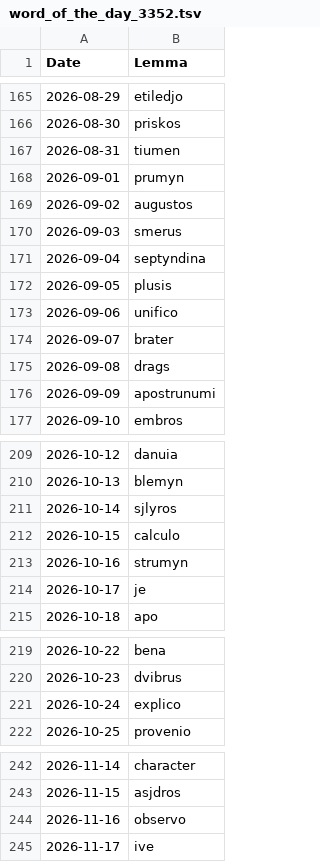
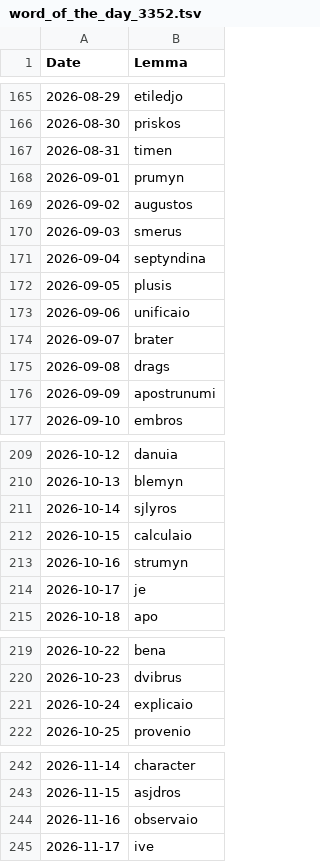
Before and after one commit to thprfssr/danetiska.com, a TSV file: assets/lexicon/word_of_the_day_3352.tsv, drawn as a sheet; only a part is shown, gaps mark what is left out; the diff covers the shown part only.

Commit message:
Updated the lexicon, and updated the word of the day to reflect the fact that some lemmas were changed.

```diff
--- a/assets/lexicon/word_of_the_day_3352.tsv
+++ b/assets/lexicon/word_of_the_day_3352.tsv
@@ -166,3 +166,3 @@ Date	Lemma
 2026-08-30	priskos
-2026-08-31	tiumen
+2026-08-31	timen
 2026-09-01	prumyn
@@ -172,3 +172,3 @@ Date	Lemma
 2026-09-05	plusis
-2026-09-06	unifico
+2026-09-06	unificaio
 2026-09-07	brater
@@ -211,3 +211,3 @@ Date	Lemma
 2026-10-14	sjlyros
-2026-10-15	calculo
+2026-10-15	calculaio
 2026-10-16	strumyn
@@ -220,3 +220,3 @@ Date	Lemma
 2026-10-23	dvibrus
-2026-10-24	explico
+2026-10-24	explicaio
 2026-10-25	provenio
@@ -243,3 +243,3 @@ Date	Lemma
 2026-11-15	asjdros
-2026-11-16	observo
+2026-11-16	observaio
 2026-11-17	ive
```
Also changed, not shown: 10 edited cells elsewhere in this file, 7 other files.
